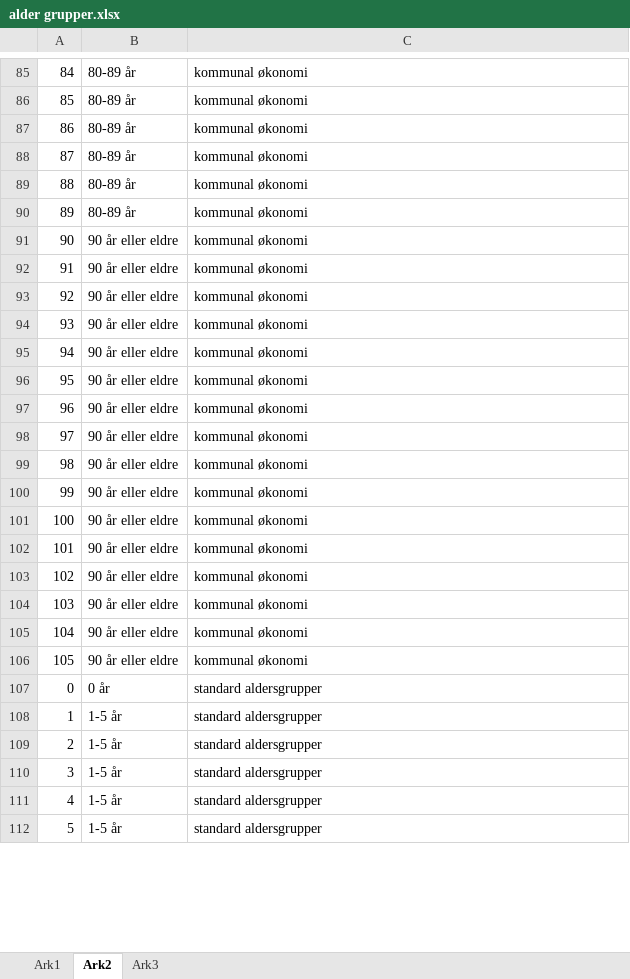
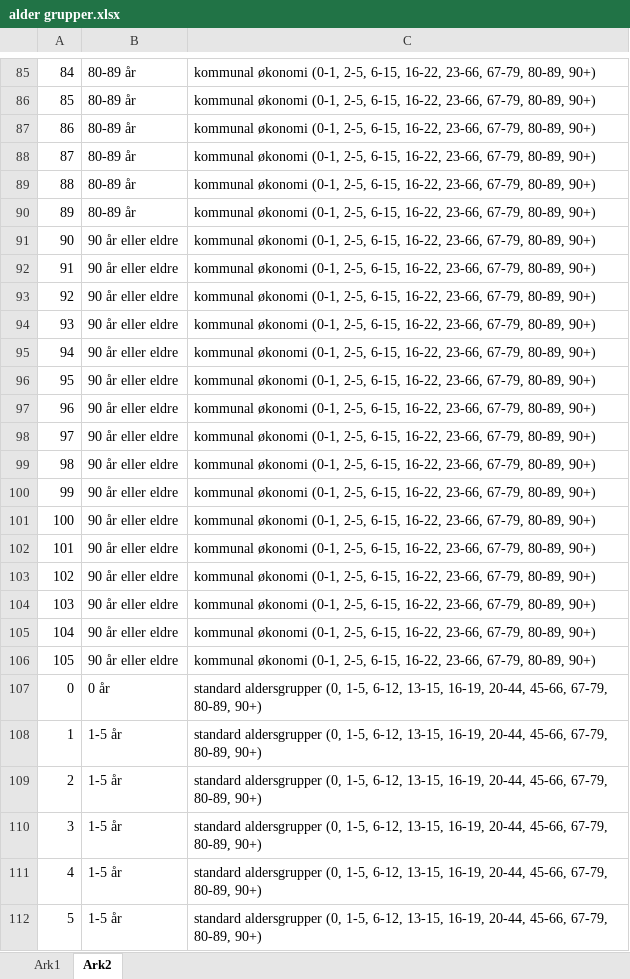
Before and after one commit to TrondelagiTall/mal, an Excel workbook: alder grupper.xlsx, sheet Ark2, drawn as a sheet; only a part is shown, gaps mark what is left out; values as stored, in another font and other column widths than the file's, no borders; the diff covers the shown part only; the diff names each change by its address in the sheet, - before the commit and + after, or states it on an @@ line.

Commit message:
Update alder grupper.xlsx

```diff
--- a/alder grupper.xlsx (sheet Ark2)
+++ b/alder grupper.xlsx (sheet Ark2)
-sheet tab: Ark3
-C85:C106: kommunal økonomi
+C85:C106: kommunal økonomi (0-1, 2-5, 6-15, 16-22, 23-66, 67-79, 80-89, 90+)
-C107:C112: standard aldersgrupper
+C107:C112: standard aldersgrupper (0, 1-5, 6-12, 13-15, 16-19, 20-44, 45-66, 67-79, 80-89, 90+)
```
Also changed, not shown: 231 edited cells elsewhere in this sheet.
